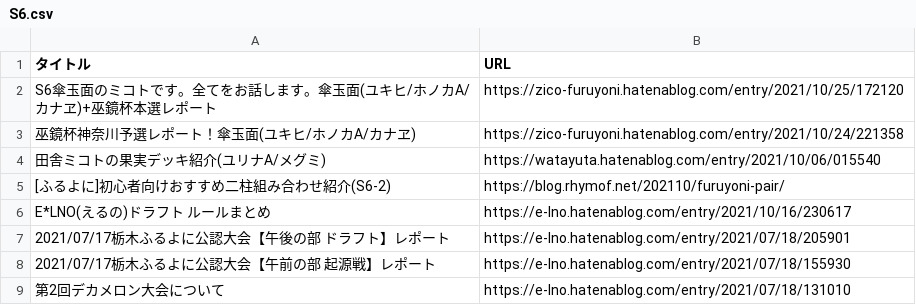
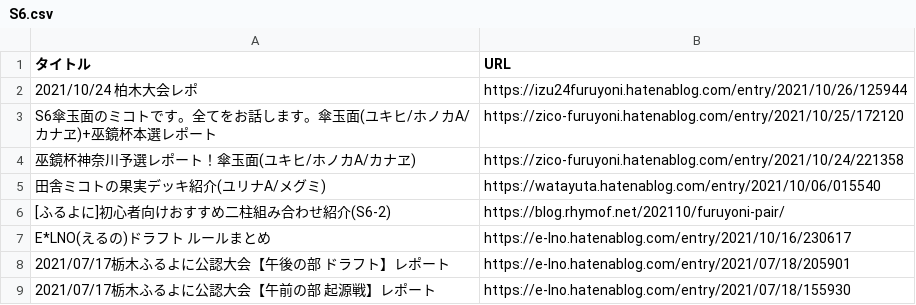
Before and after one commit to rhymof/furuyoni-post-list, a CSV file: S6.csv, drawn as a sheet; only a part is shown; the shorter side is filled out with more unchanged rows; the diff names each change by its address in the sheet, - before the commit and + after, or states it on an @@ line.

Commit message:
柏木

```diff
--- a/S6.csv
+++ b/S6.csv
+row 2: 2021/10/24 柏木大会レポ | https://izu24furuyoni.hatenablog.com/entry/2021/10/26/125944
```
